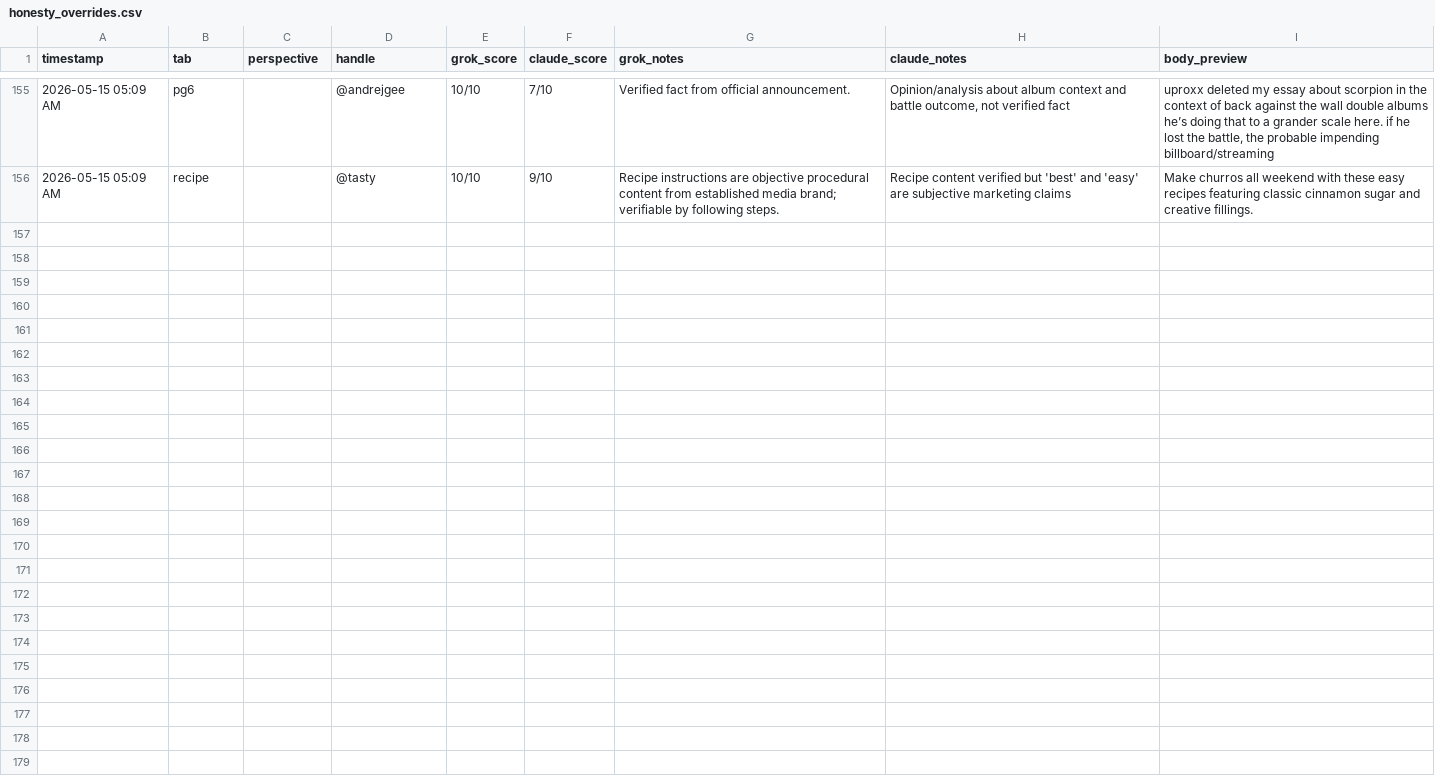
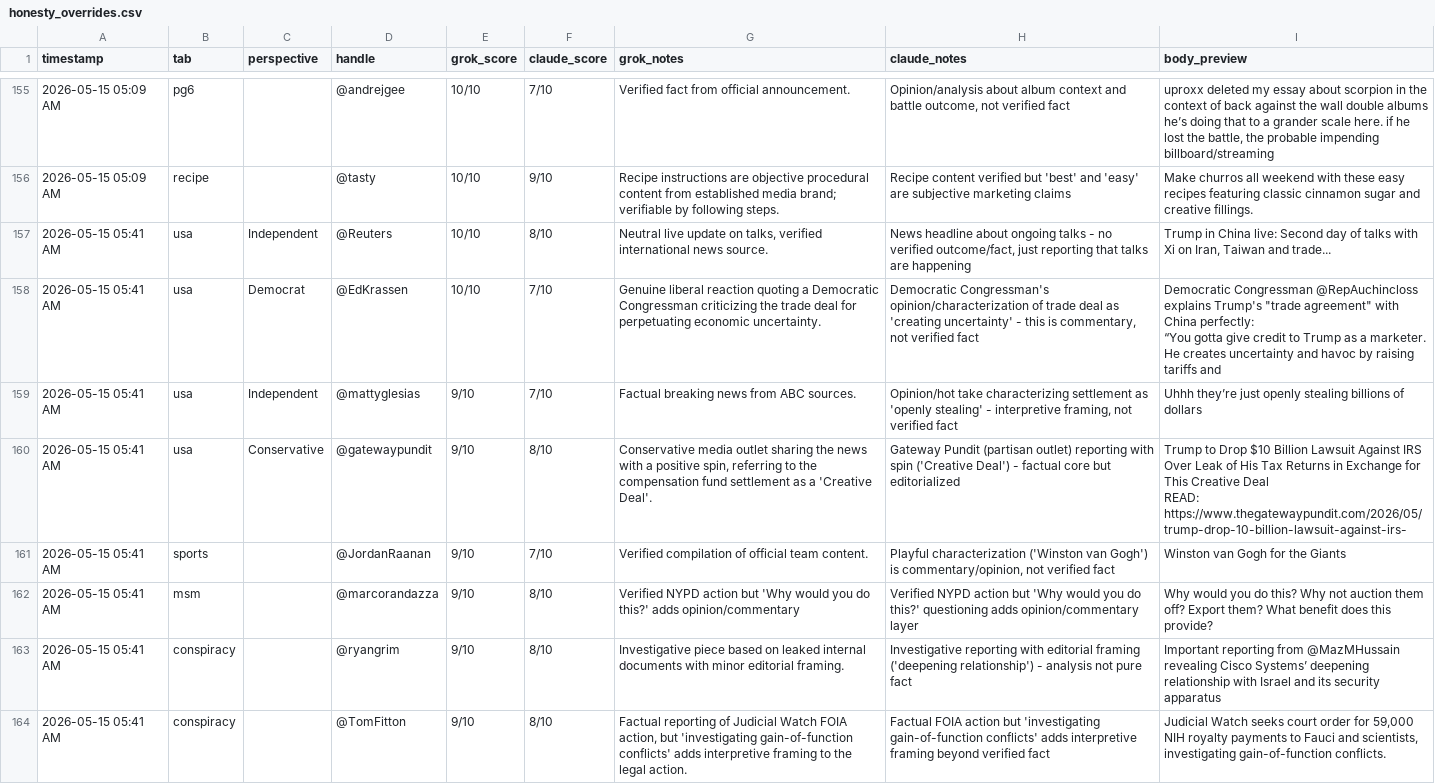
Before and after one commit to dlook5-tech/grok-news-251d9, a CSV file: honesty_overrides.csv, drawn as a sheet; only a part is shown, gaps mark what is left out; the diff covers the shown part only.

```diff
--- a/honesty_overrides.csv
+++ b/honesty_overrides.csv
@@ -240 +240,13 @@ he’s doing that to a grander scale here. if he lost the battle, the probable i
 2026-05-15 05:09 AM,recipe,,@tasty,10/10,9/10,Recipe instructions are objective procedural content from established media brand; verifiable by following steps.,Recipe content verified but 'best' and 'easy' are subjective marketing claims,Make churros all weekend with these easy recipes featuring classic cinnamon sugar and creative fillings.
+2026-05-15 05:41 AM,usa,Independent,@Reuters,10/10,8/10,"Neutral live update on talks, verified international news source.","News headline about ongoing talks - no verified outcome/fact, just reporting that talks are happening","Trump in China live: Second day of talks with Xi on Iran, Taiwan and trade..."
+2026-05-15 05:41 AM,usa,Democrat,@EdKrassen,10/10,7/10,Genuine liberal reaction quoting a Democratic Congressman criticizing the trade deal for perpetuating economic uncertainty.,"Democratic Congressman's opinion/characterization of trade deal as 'creating uncertainty' - this is commentary, not verified fact","Democratic Congressman @RepAuchincloss explains Trump's ""trade agreement"" with China perfectly:
+
+“You gotta give credit to Trump as a marketer. He creates uncertainty and havoc by raising tariffs and "
+2026-05-15 05:41 AM,usa,Independent,@mattyglesias,9/10,7/10,Factual breaking news from ABC sources.,"Opinion/hot take characterizing settlement as 'openly stealing' - interpretive framing, not verified fact",Uhhh they’re just openly stealing billions of dollars
+2026-05-15 05:41 AM,usa,Conservative,@gatewaypundit,9/10,8/10,"Conservative media outlet sharing the news with a positive spin, referring to the compensation fund settlement as a 'Creative Deal'.",Gateway Pundit (partisan outlet) reporting with spin ('Creative Deal') - factual core but editorialized,"Trump to Drop $10 Billion Lawsuit Against IRS Over Leak of His Tax Returns in Exchange for This Creative Deal
+
+READ: https://www.thegatewaypundit.com/2026/05/trump-drop-10-billion-lawsuit-against-irs-"
+2026-05-15 05:41 AM,sports,,@JordanRaanan,9/10,7/10,Verified compilation of official team content.,"Playful characterization ('Winston van Gogh') is commentary/opinion, not verified fact",Winston van Gogh for the Giants
+2026-05-15 05:41 AM,msm,,@marcorandazza,9/10,8/10,Verified NYPD action but 'Why would you do this?' adds opinion/commentary,Verified NYPD action but 'Why would you do this?' questioning adds opinion/commentary layer,Why would you do this?  Why not auction them off?  Export them?  What benefit does this provide?
+2026-05-15 05:41 AM,conspiracy,,@ryangrim,9/10,8/10,Investigative piece based on leaked internal documents with minor editorial framing.,Investigative reporting with editorial framing ('deepening relationship') - analysis not pure fact,Important reporting from @MazMHussain revealing Cisco Systems’ deepening relationship with Israel and its security apparatus
+2026-05-15 05:41 AM,conspiracy,,@TomFitton,9/10,8/10,"Factual reporting of Judicial Watch FOIA action, but 'investigating gain-of-function conflicts' adds interpretive framing to the legal action.",Factual FOIA action but 'investigating gain-of-function conflicts' adds interpretive framing beyond verified fact,"Judicial Watch seeks court order for 59,000 NIH royalty payments to Fauci and scientists, investigating gain-of-function conflicts."
```
Also changed, not shown: 7 added rows elsewhere in this file, 4 other files.
